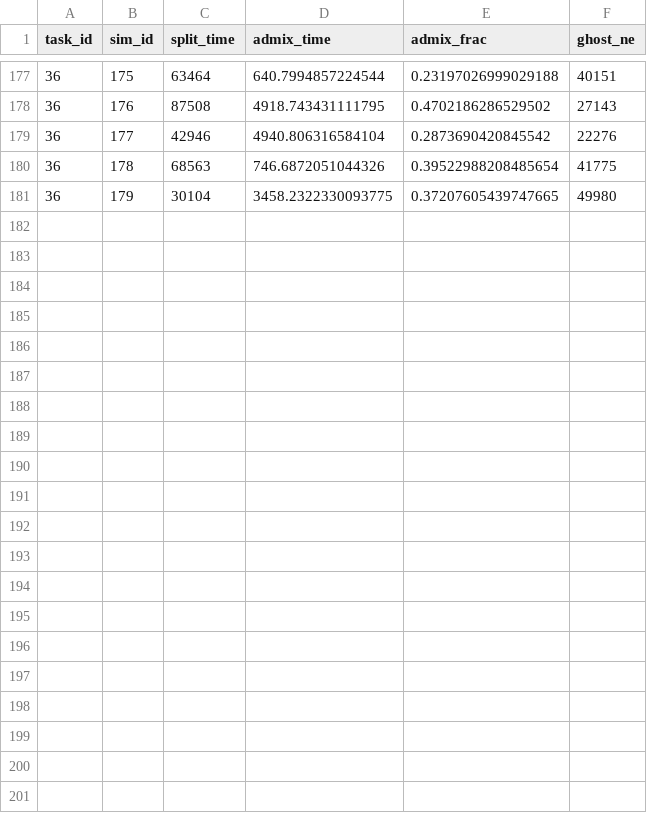
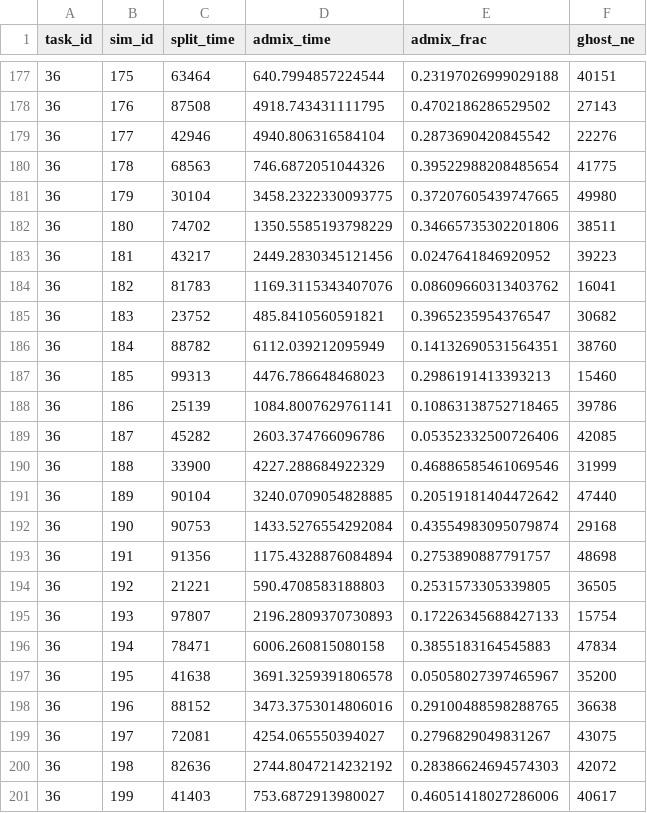
Before and after one commit to ary-fd/Summer-2026, a CSV file: abc_test/abc_results_fix_10M/params_task36.csv, drawn as a sheet; only a part is shown, gaps mark what is left out.

```diff
--- a/abc_test/abc_results_fix_10M/params_task36.csv
+++ b/abc_test/abc_results_fix_10M/params_task36.csv
@@ -181 +181,21 @@ task_id,sim_id,split_time,admix_time,admix_frac,ghost_ne
 36,179,30104,3458.2322330093775,0.37207605439747665,49980
+36,180,74702,1350.5585193798229,0.34665735302201806,38511
+36,181,43217,2449.2830345121456,0.0247641846920952,39223
+36,182,81783,1169.3115343407076,0.08609660313403762,16041
+36,183,23752,485.8410560591821,0.3965235954376547,30682
+36,184,88782,6112.039212095949,0.14132690531564351,38760
+36,185,99313,4476.786648468023,0.2986191413393213,15460
+36,186,25139,1084.8007629761141,0.10863138752718465,39786
+36,187,45282,2603.374766096786,0.05352332500726406,42085
+36,188,33900,4227.288684922329,0.46886585461069546,31999
+36,189,90104,3240.0709054828885,0.20519181404472642,47440
+36,190,90753,1433.5276554292084,0.43554983095079874,29168
+36,191,91356,1175.4328876084894,0.2753890887791757,48698
+36,192,21221,590.4708583188803,0.2531573305339805,36505
+36,193,97807,2196.2809370730893,0.17226345688427133,15754
+36,194,78471,6006.260815080158,0.3855183164545883,47834
+36,195,41638,3691.3259391806578,0.05058027397465967,35200
+36,196,88152,3473.3753014806016,0.29100488598288765,36638
+36,197,72081,4254.065550394027,0.2796829049831267,43075
+36,198,82636,2744.8047214232192,0.28386624694574303,42072
+36,199,41403,753.6872913980027,0.46051418027286006,40617
```
Also changed, not shown: 5 other files.
